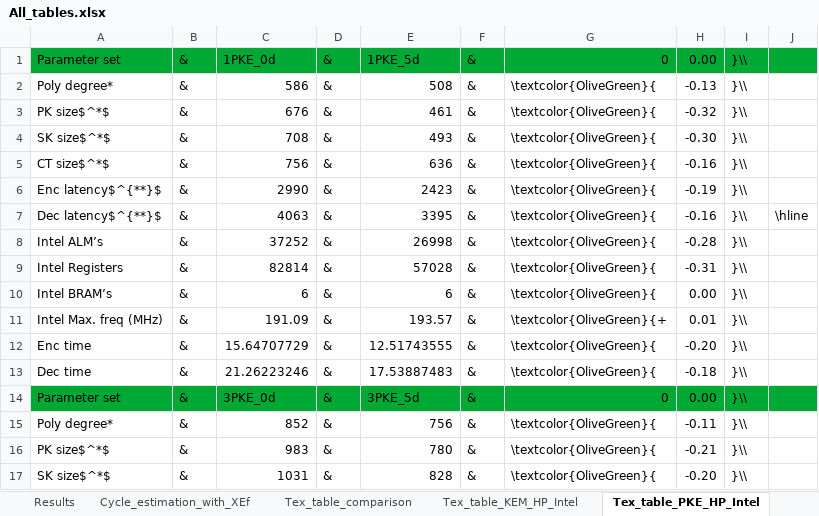
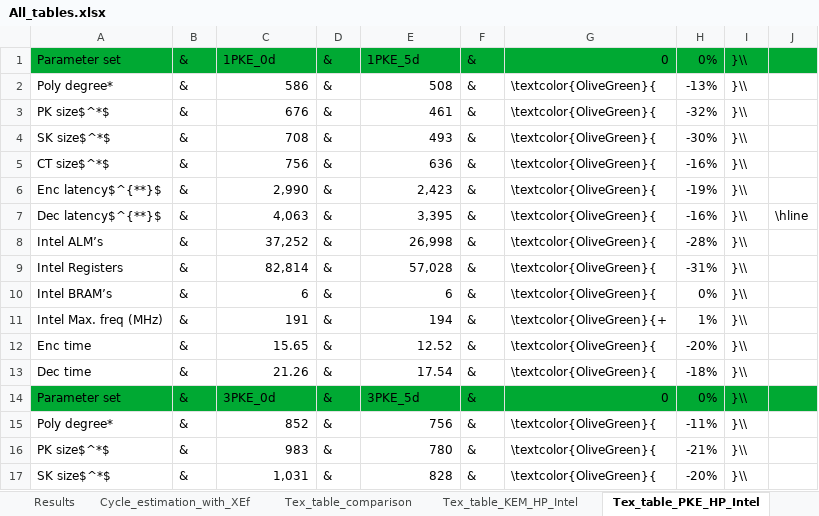
Before and after one commit to majerornimek/Round5_VHDL, an Excel workbook: Round5_full_hw/All_tables.xlsx, sheet Tex_table_PKE_HP_Intel, drawn as a sheet; only a part is shown; values as stored, in another font and other column widths than the file's, no borders; the diff covers the shown part only; the diff names each change by its address in the sheet, - before the commit and + after, or states it on an @@ line.

Commit message:
Update All_tables.xlsx

```diff
--- a/Round5_full_hw/All_tables.xlsx (sheet Tex_table_PKE_HP_Intel)
+++ b/Round5_full_hw/All_tables.xlsx (sheet Tex_table_PKE_HP_Intel)
-H1: 0.00
+H1: 0%
-H2: -0.13
+H2: -13%
-H3: -0.32
+H3: -32%
-H4: -0.30
+H4: -30%
-H5: -0.16
+H5: -16%
-C6: 2990
+C6: 2,990
-E6: 2423
+E6: 2,423
-H6: -0.19
+H6: -19%
-C7: 4063
+C7: 4,063
-E7: 3395
+E7: 3,395
-H7: -0.16
+H7: -16%
-C8: 37252
+C8: 37,252
-E8: 26998
+E8: 26,998
-H8: -0.28
+H8: -28%
-C9: 82814
+C9: 82,814
-E9: 57028
+E9: 57,028
-H9: -0.31
+H9: -31%
-H10: 0.00
+H10: 0%
-C11: 191.09
+C11: 191
-E11: 193.57
+E11: 194
-H11: 0.01
+H11: 1%
-C12: 15.64707729
+C12: 15.65
-E12: 12.51743555
+E12: 12.52
-H12: -0.20
+H12: -20%
-C13: 21.26223246
+C13: 21.26
-E13: 17.53887483
+E13: 17.54
-H13: -0.18
+H13: -18%
-H14: 0.00
+H14: 0%
-H15: -0.11
+H15: -11%
-H16: -0.21
+H16: -21%
-C17: 1031
+C17: 1,031
-H17: -0.20
+H17: -20%
```
Also changed, not shown: 51 edited cells elsewhere in this sheet, sheet Tex_table_KEM_HP_Intel.
